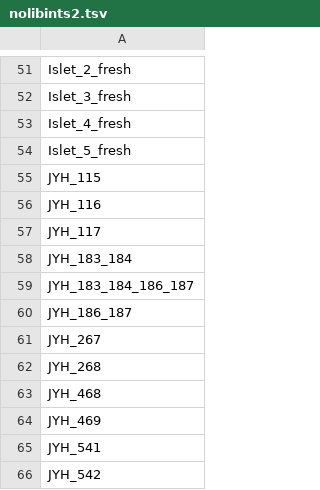
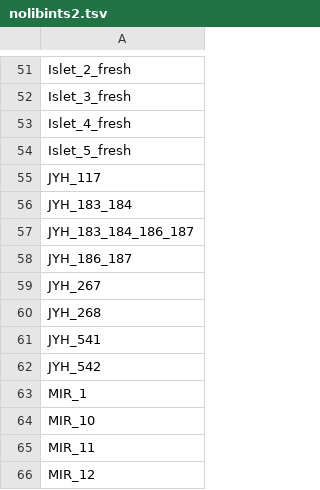
Before and after one commit to epigen-UCSD/epigen_ucsd_django, a TSV file: scripts/nolibints2.tsv, drawn as a sheet; only a part is shown, gaps mark what is left out; the shorter side is filled out with more unchanged rows; the diff covers the shown part only.

```diff
--- a/scripts/nolibints2.tsv
+++ b/scripts/nolibints2.tsv
@@ -54,4 +54,2 @@ Islet_4_fresh
 Islet_5_fresh
-JYH_115
-JYH_116
 JYH_117
@@ -62,4 +60,2 @@ JYH_267
 JYH_268
-JYH_468
-JYH_469
 JYH_541
```
Also changed, not shown: 71 added rows elsewhere in this file, scripts/TS1_Active.tsv, scripts/TS2_Active.tsv, 13 other files.
